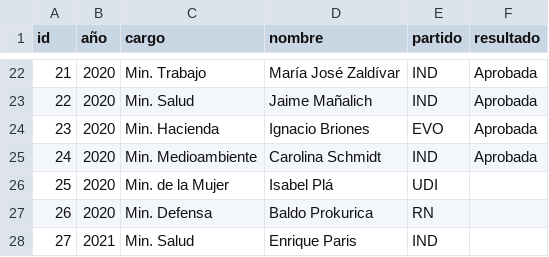
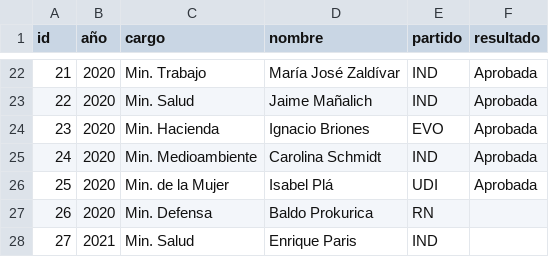
Before and after one commit to tresquintos/candidatos, a CSV file: Interpelaciones 2006-2021.csv, drawn as a sheet; only a part is shown, gaps mark what is left out.

Commit message:
Add files via upload

```diff
--- a/Interpelaciones 2006-2021.csv
+++ b/Interpelaciones 2006-2021.csv
@@ -25,3 +25,3 @@
 24,2020,Min. Medioambiente,Carolina Schmidt,IND,Aprobada
-25,2020,Min. de la Mujer,Isabel Plá,UDI,
+25,2020,Min. de la Mujer,Isabel Plá,UDI,Aprobada
 26,2020,Min. Defensa,Baldo Prokurica,RN,
```
